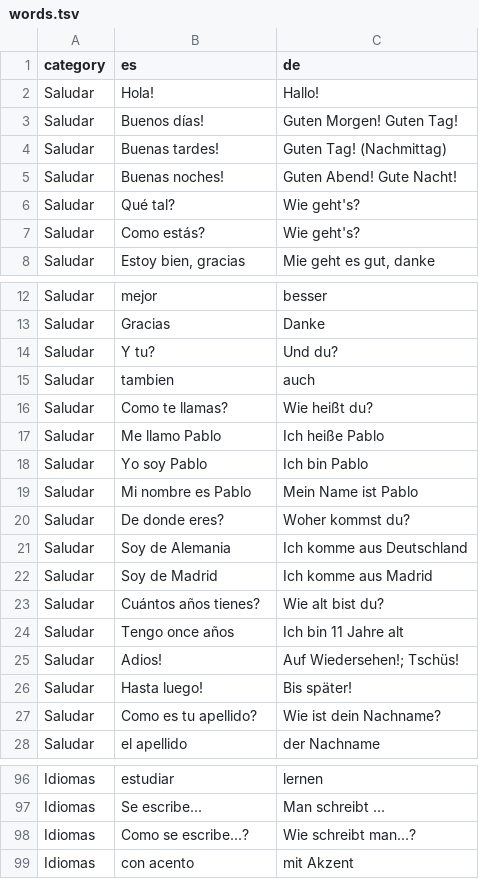
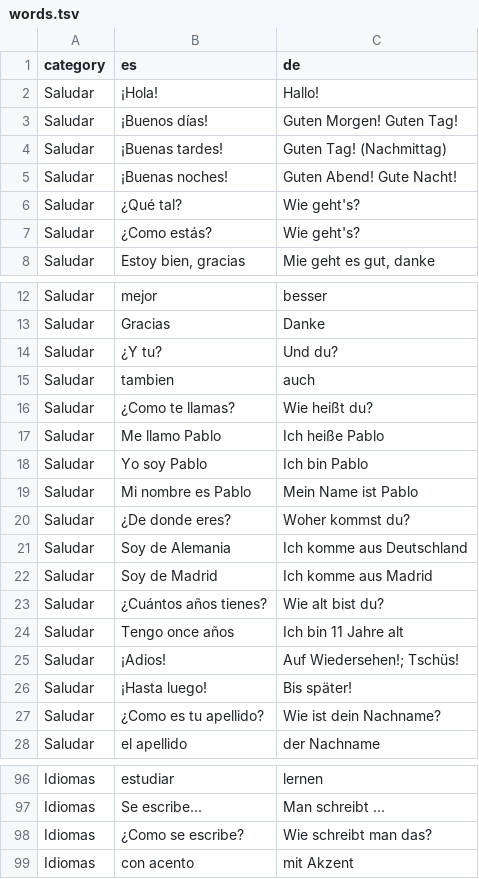
Before and after one commit to adriemel/tap-to-vocab, a TSV file: data/words.tsv, drawn as a sheet; only a part is shown, gaps mark what is left out; the diff covers the shown part only.

Commit message:
Update words.tsv

```diff
--- a/data/words.tsv
+++ b/data/words.tsv
@@ -1,8 +1,8 @@
 category	es	de
-Saludar	Hola!	Hallo!
-Saludar	Buenos días!	Guten Morgen! Guten Tag!
-Saludar	Buenas tardes!	Guten Tag! (Nachmittag)
-Saludar	Buenas noches!	Guten Abend! Gute Nacht!
-Saludar	Qué tal?	Wie geht's?
-Saludar	Como estás? 	Wie geht's?
+Saludar	¡Hola!	Hallo!
+Saludar	¡Buenos días!	Guten Morgen! Guten Tag!
+Saludar	¡Buenas tardes!	Guten Tag! (Nachmittag)
+Saludar	¡Buenas noches!	Guten Abend! Gute Nacht!
+Saludar	¿Qué tal?	Wie geht's?
+Saludar	¿Como estás? 	Wie geht's?
 Saludar	Estoy bien, gracias	Mie geht es gut, danke
@@ -13,5 +13,5 @@ Saludar	mejor	besser
 Saludar	Gracias	Danke
-Saludar	Y tu?	Und du?
+Saludar	¿Y tu?	Und du?
 Saludar	tambien	auch
-Saludar	Como te llamas?	Wie heißt du?
+Saludar	¿Como te llamas?	Wie heißt du?
 Saludar	Me llamo Pablo	Ich heiße Pablo
@@ -19,10 +19,10 @@ Saludar	Yo soy Pablo	Ich bin Pablo
 Saludar	Mi nombre es Pablo	Mein Name ist Pablo
-Saludar	De donde eres?	Woher kommst du?
+Saludar	¿De donde eres?	Woher kommst du?
 Saludar	Soy de Alemania	Ich komme aus Deutschland
 Saludar	Soy de Madrid	Ich komme aus Madrid
-Saludar	Cuántos años tienes?	Wie alt bist du?
+Saludar	¿Cuántos años tienes?	Wie alt bist du?
 Saludar	Tengo once años	Ich bin 11 Jahre alt
-Saludar	Adios!	Auf Wiedersehen!; Tschüs!
-Saludar	Hasta luego!	Bis später!
-Saludar	Como es tu apellido?	Wie ist dein Nachname?
+Saludar	¡Adios!	Auf Wiedersehen!; Tschüs!
+Saludar	¡Hasta luego!	Bis später!
+Saludar	¿Como es tu apellido?	Wie ist dein Nachname?
 Saludar	el apellido	der Nachname
@@ -97,3 +97,3 @@ Idiomas	estudiar	lernen
 Idiomas	Se escribe...	Man schreibt ...
-Idiomas	Como se escribe...?	Wie schreibt man...?
+Idiomas	¿Como se escribe?	Wie schreibt man das?
 Idiomas	con acento	mit Akzent
```
Also changed, not shown: 5 edited cells elsewhere in this file.
